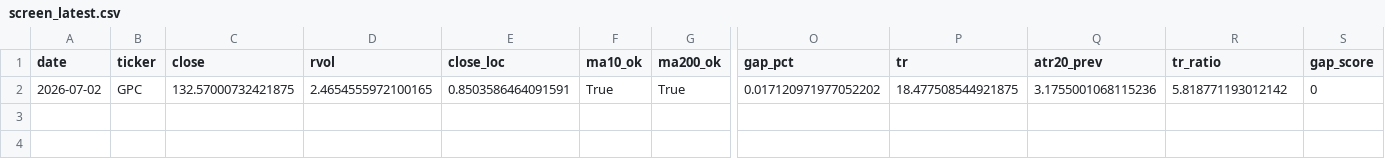
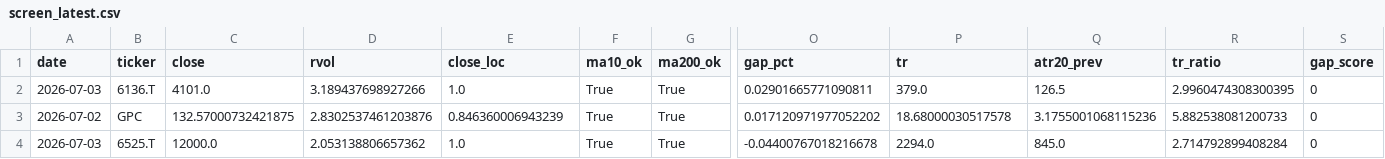
Before and after one commit to Hyodokamo/trend-catalyst-screener, a CSV file: data/outputs/screen_latest.csv, drawn as a sheet; only a part is shown, gaps mark what is left out; addresses are those after the commit; rows hold the shown columns only; the diff names each change by its address in the sheet, - before the commit and + after, or states it on an @@ line.

```diff
--- a/data/outputs/screen_latest.csv
+++ b/data/outputs/screen_latest.csv
+row 2: 2026-07-03 | 6136.T | 4101.0 | 3.189437698927266 | 1.0 | True | True | 0.02901665771090811 | 379.0 | 126.5 | 2.9960474308300395 | 0
-D3 (rvol): 2.4654555972100165
+D3 (rvol): 2.8302537461203876
-E3 (close_loc): 0.8503586464091591
+E3 (close_loc): 0.846360006943239
-P3 (tr): 18.477508544921875
+P3 (tr): 18.68000030517578
-R3 (tr_ratio): 5.818771193012142
+R3 (tr_ratio): 5.882538081200733
+row 4: 2026-07-03 | 6525.T | 12000.0 | 2.053138806657362 | 1.0 | True | True | -0.04400767018216678 | 2294.0 | 845.0 | 2.714792899408284 | 0
```
Also changed, not shown: docs/screen_latest.csv, 3 other files.
